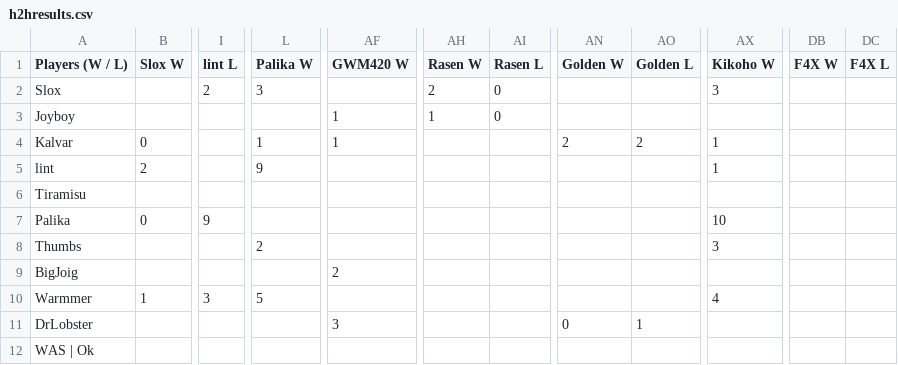
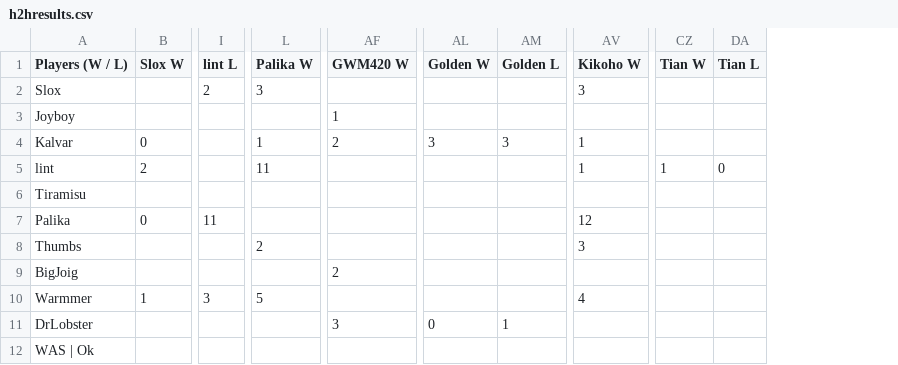
Before and after one commit to benjaminsg/garprdata, a CSV file: h2hresults.csv, drawn as a sheet; only a part is shown, gaps mark what is left out; removed rows and columns are numbered as before the commit, all else as after; the diff covers the shown part only; the diff names each change by its address in the sheet, - before the commit and + after, or states it on an @@ line.

Commit message:
removed Rasen and F4X, added Tian, updated outputs

```diff
--- a/h2hresults.csv
+++ b/h2hresults.csv
-column AH (Rasen W), rows 2-3: 2 | 1
-column AI (Rasen L), rows 2-3: 0 | 0
-column DB (F4X W), empty
-column DC (F4X L), empty
+column CZ (Tian W), row 5: 1
+column DA (Tian L), row 5: 0
-AF4 (GWM420 W): 1
+AF4 (GWM420 W): 2
-AL4 (Golden W): 2
+AL4 (Golden W): 3
-AM4 (Golden L): 2
+AM4 (Golden L): 3
-L5 (Palika W): 9
+L5 (Palika W): 11
-I7 (lint L): 9
+I7 (lint L): 11
-AV7 (Kikoho W): 10
+AV7 (Kikoho W): 12
```
Also changed, not shown: 1 added row, 2 removed rows and 24 edited cells elsewhere in this file, 5 other files.
